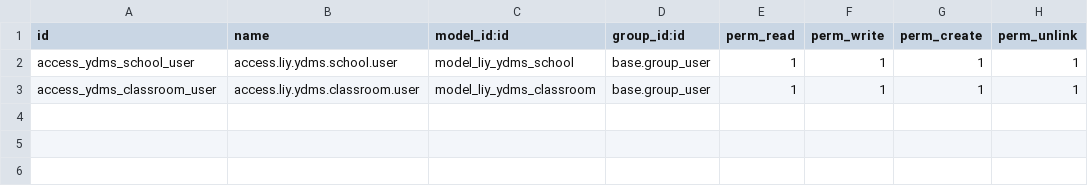
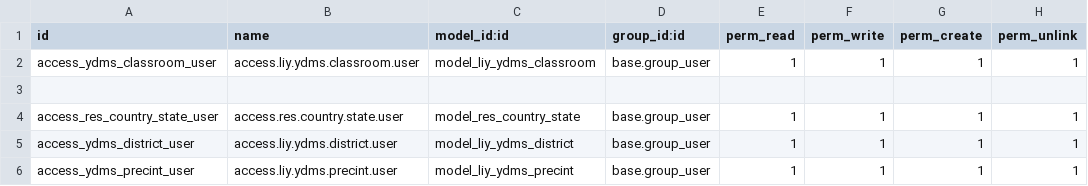
Before and after one commit to Leaderinyou-2025/ydms-odoo-backend, a CSV file: ydms/security/ir.model.access.csv, drawn as a sheet.

```diff
--- a/ydms/security/ir.model.access.csv
+++ b/ydms/security/ir.model.access.csv
@@ -1,3 +1,6 @@
 id,name,model_id:id,group_id:id,perm_read,perm_write,perm_create,perm_unlink
-access_ydms_school_user,access.liy.ydms.school.user,model_liy_ydms_school,base.group_user,1,1,1,1
 access_ydms_classroom_user,access.liy.ydms.classroom.user,model_liy_ydms_classroom,base.group_user,1,1,1,1
+
+access_res_country_state_user,access.res.country.state.user,model_res_country_state,base.group_user,1,1,1,1
+access_ydms_district_user,access.liy.ydms.district.user,model_liy_ydms_district,base.group_user,1,1,1,1
+access_ydms_precint_user,access.liy.ydms.precint.user,model_liy_ydms_precint,base.group_user,1,1,1,1
```
Also changed, not shown: 8 other files.
